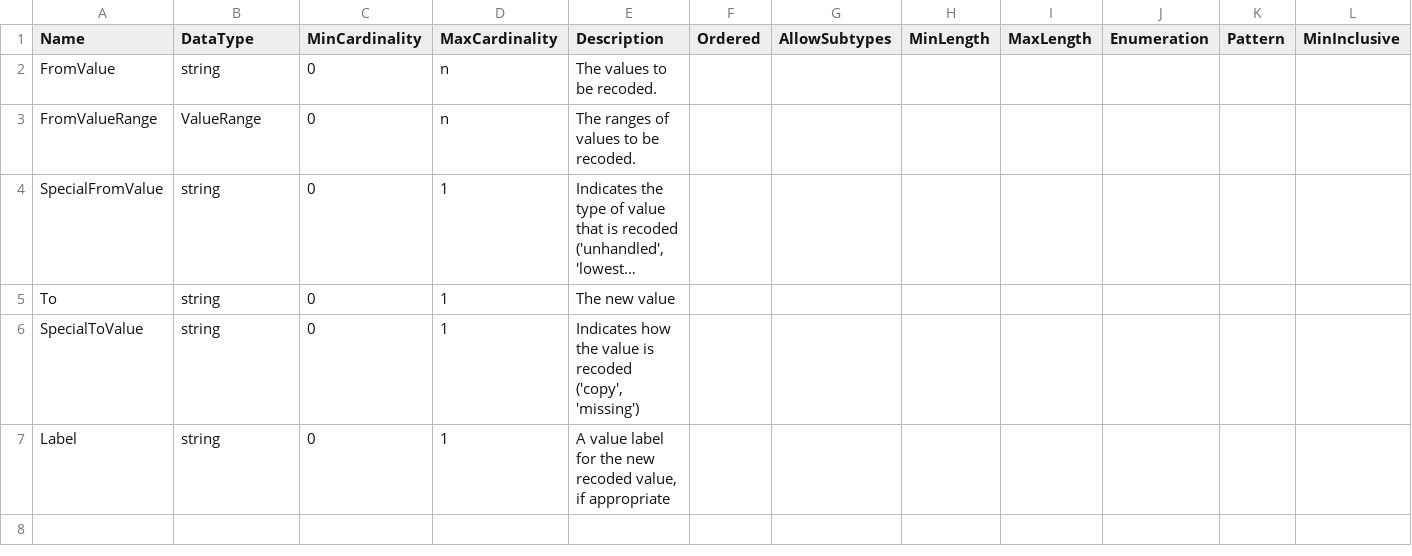
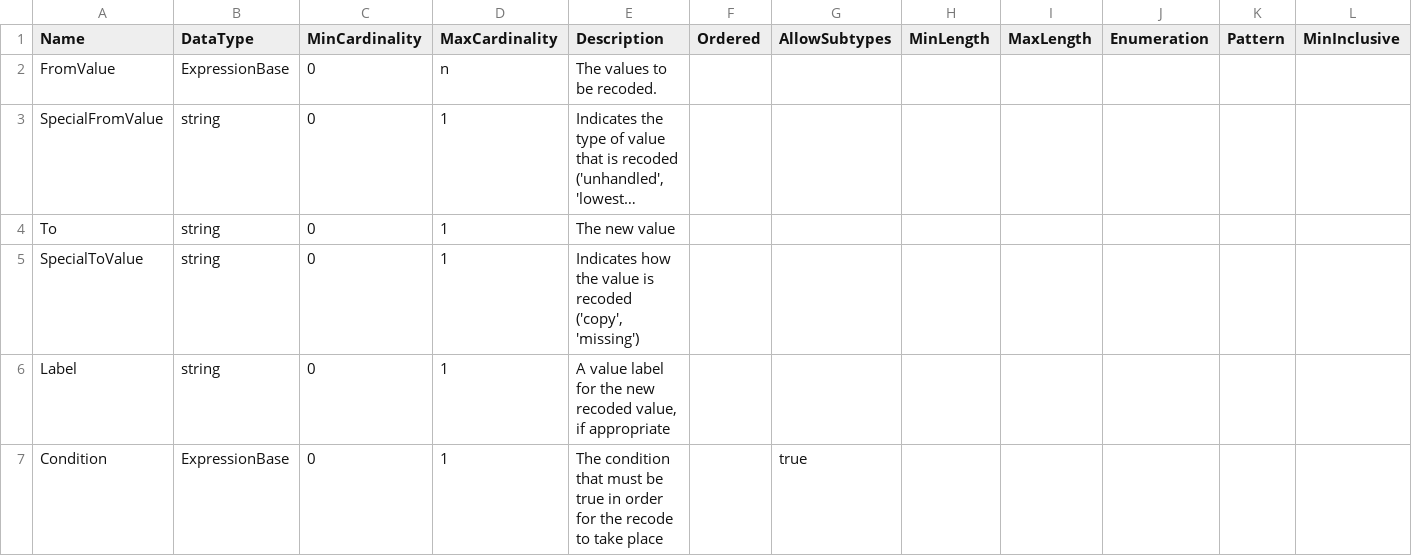
Before and after one commit to ddialliance/sdtl, a CSV file: CompositeTypes/RecodeRule/RecodeRule.csv, drawn as a sheet; only a part is shown; long unchanged cells end in …; removed rows and columns are numbered as before the commit, all else as after; rows hold the shown columns only; the diff names each change by its address in the sheet, - before the commit and + after, or states it on an @@ line.

Commit message:
Recode

```diff
--- a/CompositeTypes/RecodeRule/RecodeRule.csv
+++ b/CompositeTypes/RecodeRule/RecodeRule.csv
-B2 (DataType): string
+B2 (DataType): ExpressionBase
-row 3: FromValueRange | ValueRange | 0 | n | The ranges of values to be recoded.
+row 7: Condition | ExpressionBase | 0 | 1 | The condition that must be true in order for the recode to take place |  | true
```
